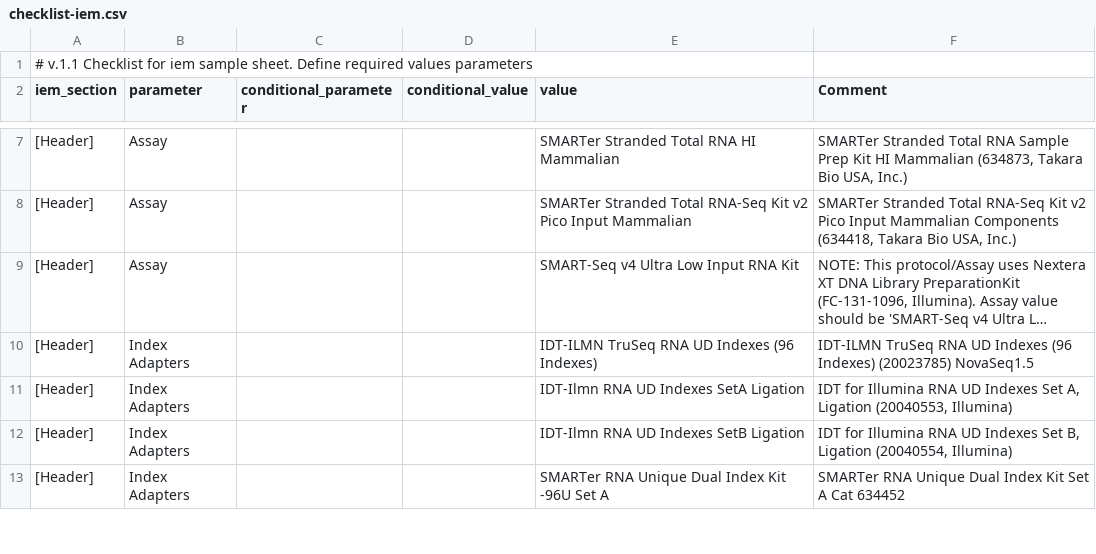
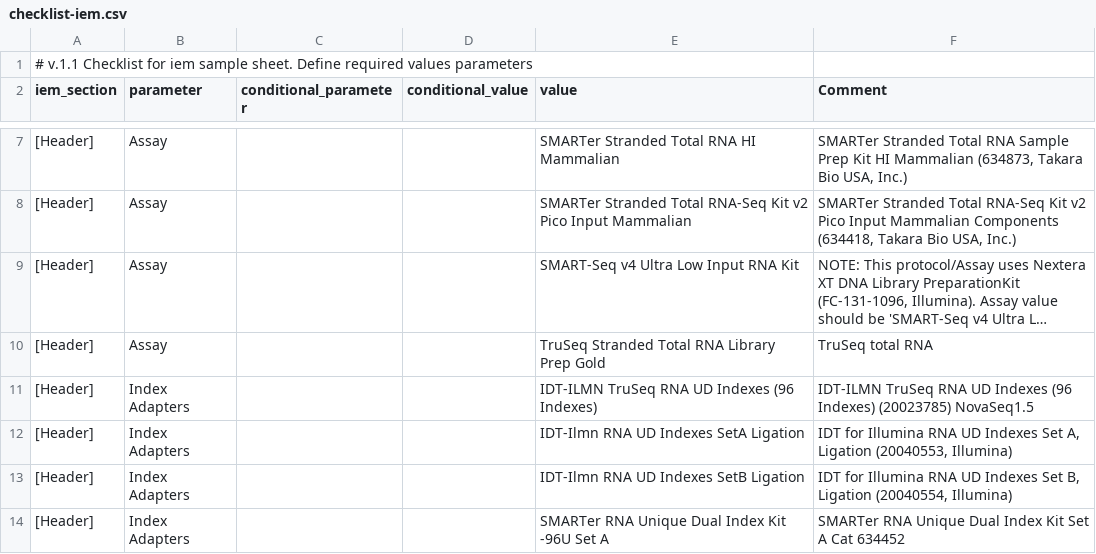
Before and after one commit to cirrina/ctg-rnaseq, a CSV file: bin/checklist-iem.csv, drawn as a sheet; only a part is shown, gaps mark what is left out; long unchanged cells end in …; the diff names each change by its address in the sheet, - before the commit and + after, or states it on an @@ line.

Commit message:
Checklist updated with Assay TruSeq Stranded Total RNA Library Prep Gold

```diff
--- a/bin/checklist-iem.csv
+++ b/bin/checklist-iem.csv
+row 10: [Header] | Assay |  |  | TruSeq Stranded Total RNA Library Prep Gold | TruSeq total RNA
```
